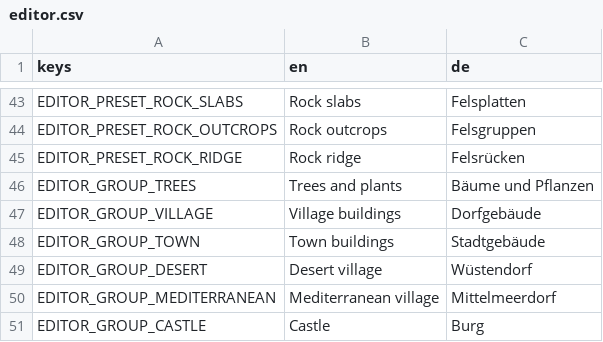
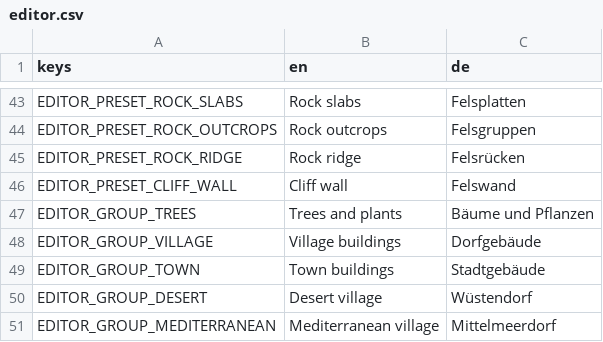
Before and after one commit to krocon/mud-and-steel, a CSV file: godot/locale/editor.csv, drawn as a sheet; only a part is shown, gaps mark what is left out; the shorter side is filled out with more unchanged rows.

Commit message:
Add modular rock cliff walls, rock shader polish and cliff mapgen on pit_hill (prompt 243)
- Add procedural asymmetric `rock_cliff` generator (`tools/blender/kit/rocks.py`) and
  `env_rock_cliff` blueprint (6 modular variants: Straight, Long, High, Buttress, Corner, End;
  max 1710/4000 tris detail + Far LODs <= 450 tris; +Y along wall, +X steep craggy valley face
  with ribs, clefts, leaning buttresses and scree, -X stepped slope shoulder, embed = 3.0 m).
- Refine `rock_albedo()` in `godot/assets/shaders/env.gdshader` with edge wear highlights
  (`vc.g`), stronger warm/cool facet contrast, diagonal jointing, biome-aware moss cushions /
  desert dust on horizontal ledges, and damp earthy base.
- Integrate `env_rock_cliff` into `data/catalog/neutral.toml`, `data/objects.toml` (`blocks = all`),
  `data/vision.toml` (`solid`), `crates/bridge/src/objects.rs` (`ROCK_KINDS` + slope anchor
  `min(center, low + 2.4 m)`), `map_objects.gd`, and the map editor (`Cliff wall` preset),
  plus thumbnail, web sync and catalog doc.
- Add opt-in `[[cliff]]` polylines to `crates/mapgen/src/gen_sketch/` (preserving bit-for-bit
  identity on untouched sketches, handling mirror symmetry for point/north/west) and deploy
  130 point-symmetric cliff wall modules on `pit_hill` along the railway escarpments,
  mountain rims and central hill rock band (`map-check`, `map-reach`, `stuck-audit` 208/208 0%).
- Update golden hashes (`determinism.rs` -> 0xbcd0_ed12_d711_b075, `economy.rs` ->
  0xdfe5_7153_fbe1_5491) for the intentional new `env_rock_cliff` entries in the hashed
  `data/objects.toml` and `data/vision.toml` rules (demo battle unchanged at tick 625).

```diff
--- a/godot/locale/editor.csv
+++ b/godot/locale/editor.csv
@@ -45,2 +45,3 @@ EDITOR_PRESET_ROCK_OUTCROPS,Rock outcrops,Felsgruppen
 EDITOR_PRESET_ROCK_RIDGE,Rock ridge,Felsrücken
+EDITOR_PRESET_CLIFF_WALL,Cliff wall,Felswand
 EDITOR_GROUP_TREES,Trees and plants,Bäume und Pflanzen
```
Also changed, not shown: 41 other files.
